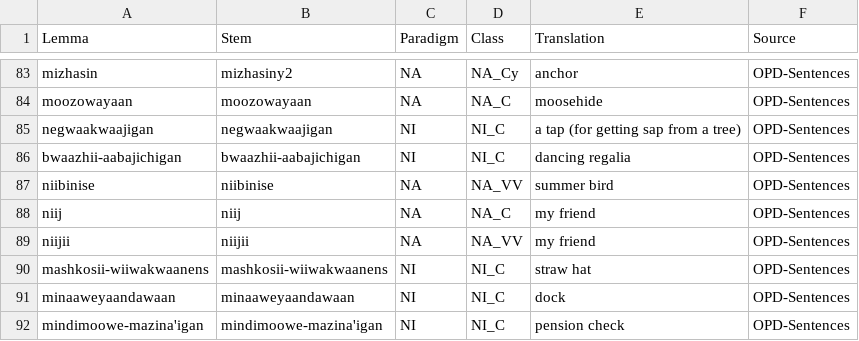
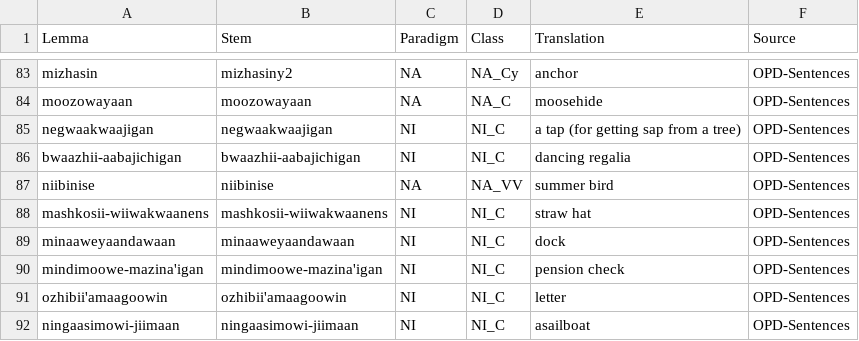
Before and after one commit to ELF-Lab/OjibweLexicon, a CSV file: HammerlyFieldwork/NOUNS.csv, drawn as a sheet; only a part is shown, gaps mark what is left out; the shorter side is filled out with more unchanged rows.

```diff
--- a/HammerlyFieldwork/NOUNS.csv
+++ b/HammerlyFieldwork/NOUNS.csv
@@ -87,4 +87,2 @@ bwaazhii-aabajichigan,bwaazhii-aabajichigan,NI,NI_C,dancing regalia, OPD-Sentenc
 niibinise,niibinise,NA,NA_VV,summer bird,OPD-Sentences
-niij,niij,NA,NA_C,my friend,OPD-Sentences
-niijii,niijii,NA,NA_VV,my friend,OPD-Sentences
 mashkosii-wiiwakwaanens,mashkosii-wiiwakwaanens,NI,NI_C,straw hat,OPD-Sentences
```
Also changed, not shown: HammerlyFieldwork/PROPER_NOUNS.csv, OPD/NOUNS.csv, 6 other files.
